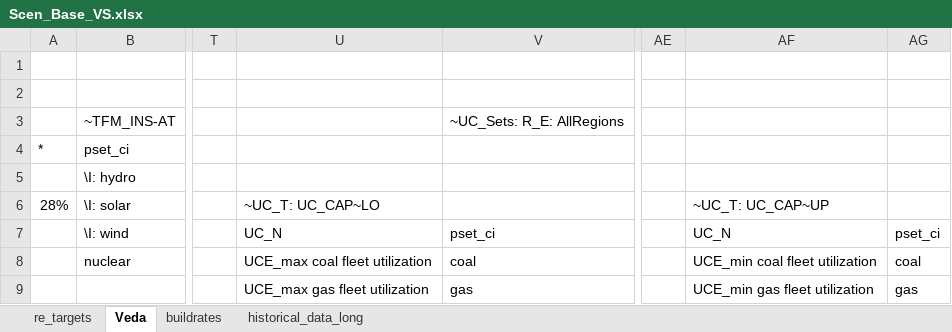
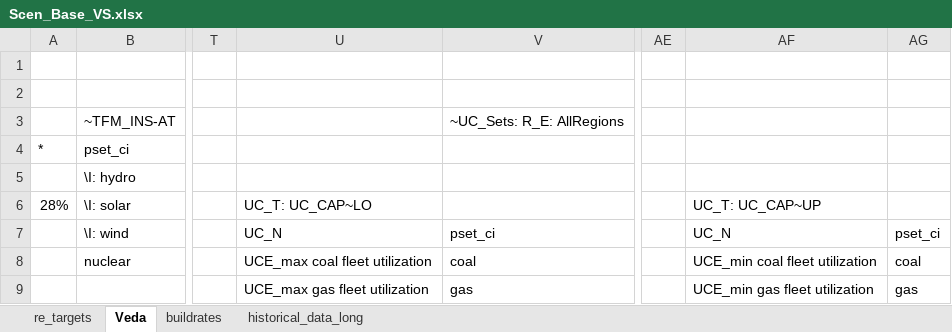
Before and after one commit to kraik98/ee-times, an Excel workbook: VerveStacks_EST/SuppXLS/Scen_Base_VS.xlsx, sheet Veda, drawn as a sheet; only a part is shown, gaps mark what is left out; values as stored, in another font and other column widths than the file's, no borders; the diff names each change by its address in the sheet, - before the commit and + after, or states it on an @@ line.

```diff
--- a/VerveStacks_EST/SuppXLS/Scen_Base_VS.xlsx (sheet Veda)
+++ b/VerveStacks_EST/SuppXLS/Scen_Base_VS.xlsx (sheet Veda)
-U6: ~UC_T: UC_CAP~LO
+U6: UC_T: UC_CAP~LO
-AF6: ~UC_T: UC_CAP~UP
+AF6: UC_T: UC_CAP~UP
```
Also changed, not shown: VerveStacks_EST/SuppXLS/Scen_ENMAK.xlsx.
